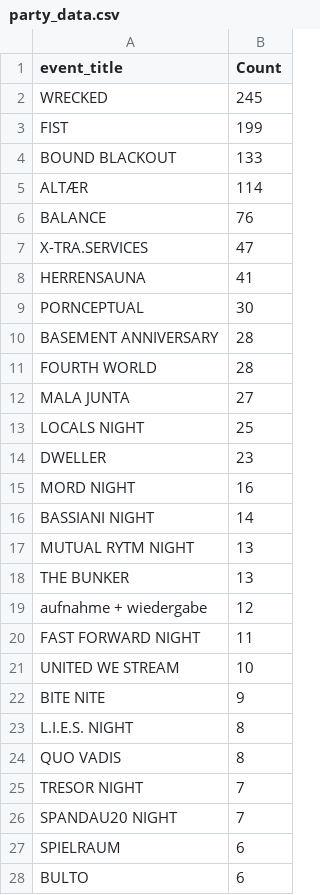
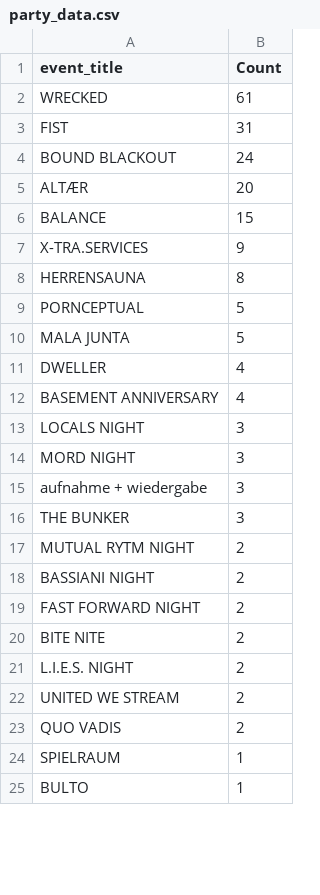
Before and after one commit to abletonanders/basement_project, a CSV file: data/party_data.csv, drawn as a sheet; only a part is shown; the diff covers the shown part only.

```diff
--- a/data/party_data.csv
+++ b/data/party_data.csv
@@ -1,28 +1,25 @@
 event_title,Count
-WRECKED,245
-FIST,199
-BOUND BLACKOUT,133
-ALTÆR,114
-BALANCE,76
-X-TRA.SERVICES,47
-HERRENSAUNA,41
-PORNCEPTUAL,30
-BASEMENT ANNIVERSARY,28
-FOURTH WORLD,28
-MALA JUNTA,27
-LOCALS NIGHT,25
-DWELLER,23
-MORD NIGHT,16
-BASSIANI NIGHT,14
-MUTUAL RYTM NIGHT,13
-THE BUNKER,13
-aufnahme + wiedergabe,12
-FAST FORWARD NIGHT,11
-UNITED WE STREAM,10
-BITE NITE,9
-L.I.E.S. NIGHT,8
-QUO VADIS,8
-TRESOR NIGHT,7
-SPANDAU20 NIGHT,7
-SPIELRAUM,6
-BULTO,6
+WRECKED,61
+FIST,31
+BOUND BLACKOUT,24
+ALTÆR,20
+BALANCE,15
+X-TRA.SERVICES,9
+HERRENSAUNA,8
+PORNCEPTUAL,5
+MALA JUNTA,5
+DWELLER,4
+BASEMENT ANNIVERSARY,4
+LOCALS NIGHT,3
+MORD NIGHT,3
+aufnahme + wiedergabe,3
+THE BUNKER,3
+MUTUAL RYTM NIGHT,2
+BASSIANI NIGHT,2
+FAST FORWARD NIGHT,2
+BITE NITE,2
+L.I.E.S. NIGHT,2
+UNITED WE STREAM,2
+QUO VADIS,2
+SPIELRAUM,1
+BULTO,1
```
Also changed, not shown: 8 added rows, 5 removed rows and 8 edited cells elsewhere in this file, 1 other file.
